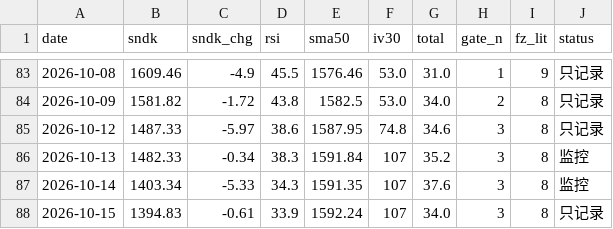
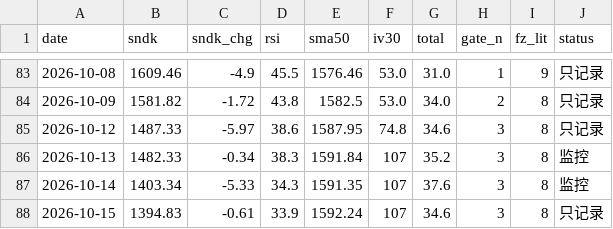
Before and after one commit to nelpower/sandisk-scorecard, a CSV file: data_history.csv, drawn as a sheet; only a part is shown, gaps mark what is left out.

```diff
--- a/data_history.csv
+++ b/data_history.csv
@@ -87,2 +87,2 @@ date,sndk,sndk_chg,rsi,sma50,iv30,total,gate_n,fz_lit,status
 2026-10-14,1403.34,-5.33,34.3,1591.35,107,37.6,3,8,监控
-2026-10-15,1394.83,-0.61,33.9,1592.24,107,34.0,3,8,只记录
+2026-10-15,1394.83,-0.61,33.9,1592.24,107,34.6,3,8,只记录
```
Also changed, not shown: 2 other files.
